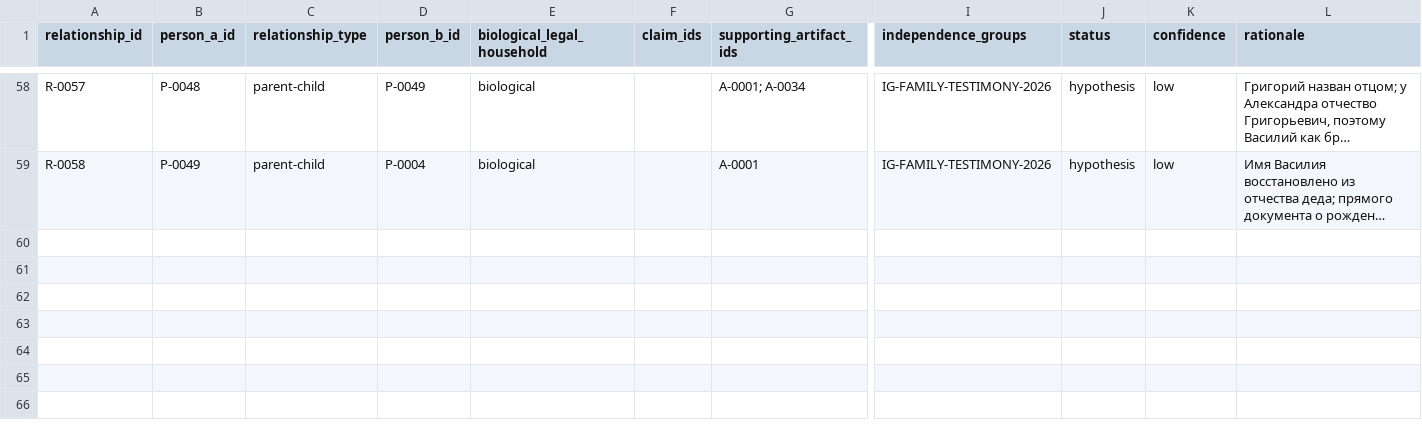
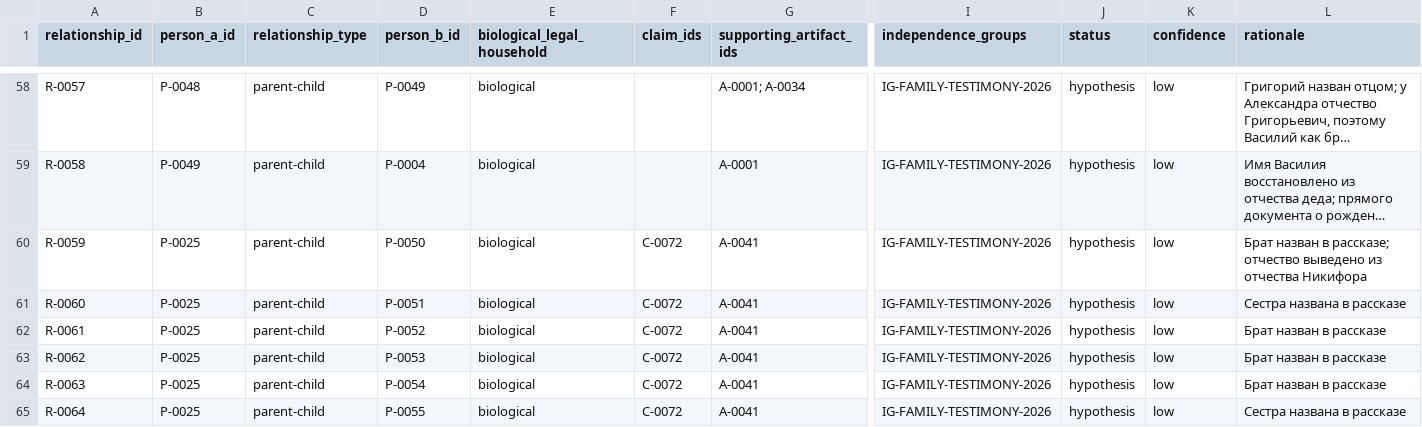
Before and after one commit to artemprudnikov22/drevo_roda, a CSV file: case/relationship-register.csv, drawn as a sheet; only a part is shown, gaps mark what is left out; long unchanged cells end in …; rows hold the shown columns only; the diff names each change by its address in the sheet, - before the commit and + after, or states it on an @@ line.

```diff
--- a/case/relationship-register.csv
+++ b/case/relationship-register.csv
+row 60: R-0059 | P-0025 | parent-child | P-0050 | biological | C-0072 | A-0041 | IG-FAMILY-TESTIMONY-2026 | hypothesis | low | Брат назван в рассказе; отчество выведено из отчества Никифора
+row 61: R-0060 | P-0025 | parent-child | P-0051 | biological | C-0072 | A-0041 | IG-FAMILY-TESTIMONY-2026 | hypothesis | low | Сестра названа в рассказе
+row 62: R-0061 | P-0025 | parent-child | P-0052 | biological | C-0072 | A-0041 | IG-FAMILY-TESTIMONY-2026 | hypothesis | low | Брат назван в рассказе
+row 63: R-0062 | P-0025 | parent-child | P-0053 | biological | C-0072 | A-0041 | IG-FAMILY-TESTIMONY-2026 | hypothesis | low | Брат назван в рассказе
+row 64: R-0063 | P-0025 | parent-child | P-0054 | biological | C-0072 | A-0041 | IG-FAMILY-TESTIMONY-2026 | hypothesis | low | Брат назван в рассказе
+row 65: R-0064 | P-0025 | parent-child | P-0055 | biological | C-0072 | A-0041 | IG-FAMILY-TESTIMONY-2026 | hypothesis | low | Сестра названа в рассказе
```
Also changed, not shown: case/person-register.csv, case/search-log.csv, 20 other files.
